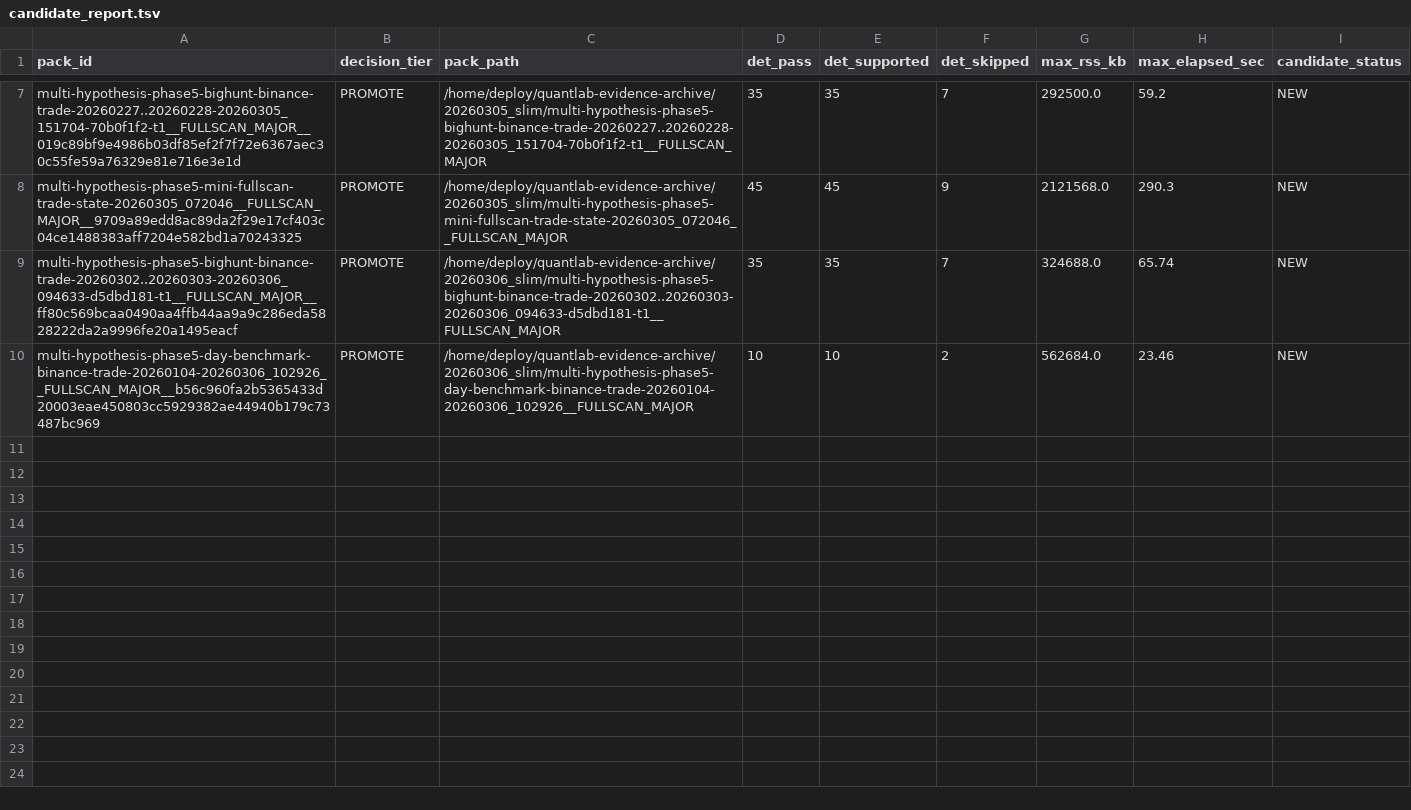
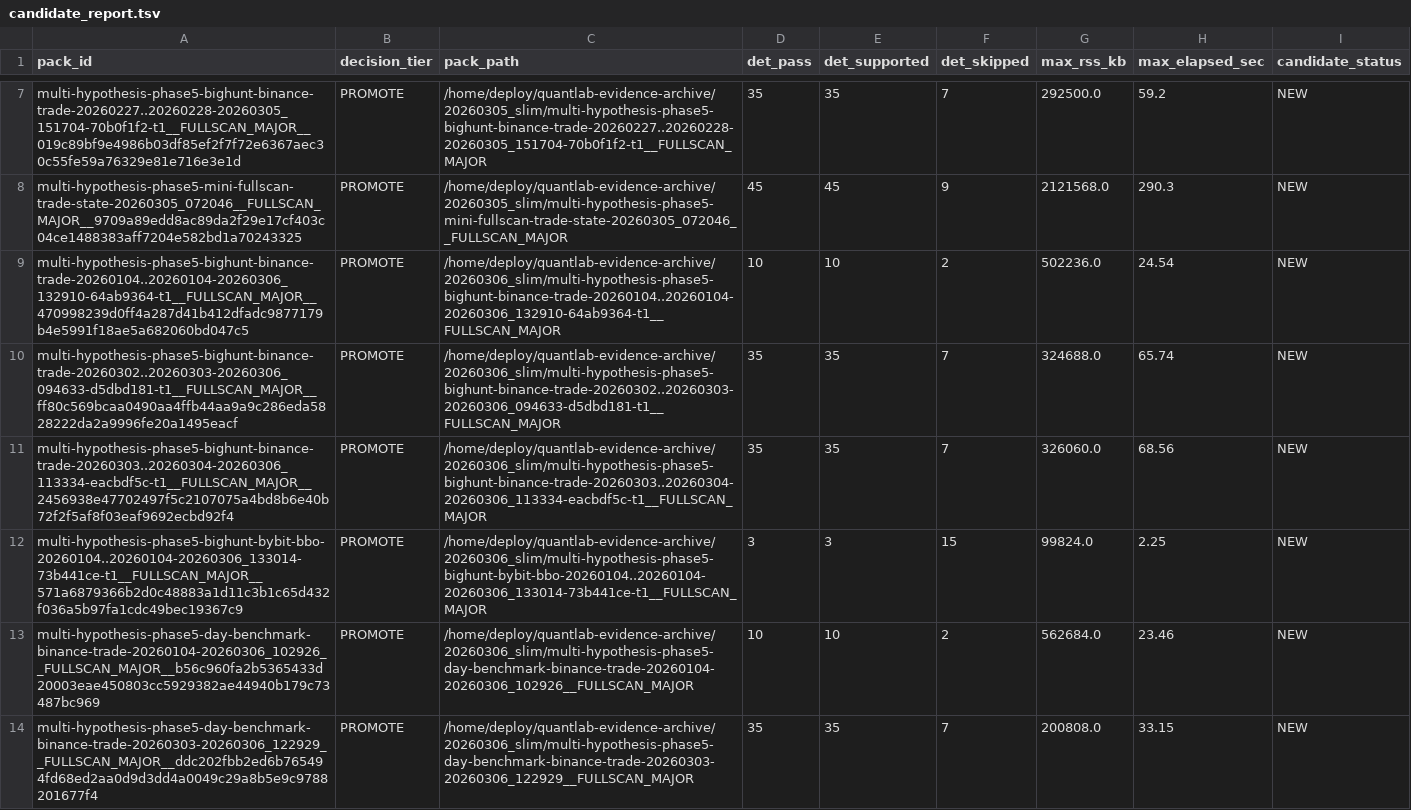
Before and after one commit to alisitki/quantlab-backend, a TSV file: tools/phase6_state/candidate_report.tsv, drawn as a sheet; only a part is shown, gaps mark what is left out.

```diff
--- a/tools/phase6_state/candidate_report.tsv
+++ b/tools/phase6_state/candidate_report.tsv
@@ -8,3 +8,7 @@ multi-hypothesis-phase5-bighunt-binance-trade-20260227..20260228-20260305_151704
 multi-hypothesis-phase5-mini-fullscan-trade-state-20260305_072046__FULLSCAN_MAJOR__9709a89edd8ac89da2f29e17cf403c04ce1488383aff7204e582bd1a70243325	PROMOTE	/home/deploy/quantlab-evidence-archive/20260305_slim/multi-hypothesis-phase5-mini-fullscan-trade-state-20260305_072046__FULLSCAN_MAJOR	45	45	9	2121568.0	290.3	NEW
+multi-hypothesis-phase5-bighunt-binance-trade-20260104..20260104-20260306_132910-64ab9364-t1__FULLSCAN_MAJOR__470998239d0ff4a287d41b412dfadc9877179b4e5991f18ae5a682060bd047c5	PROMOTE	/home/deploy/quantlab-evidence-archive/20260306_slim/multi-hypothesis-phase5-bighunt-binance-trade-20260104..20260104-20260306_132910-64ab9364-t1__FULLSCAN_MAJOR	10	10	2	502236.0	24.54	NEW
 multi-hypothesis-phase5-bighunt-binance-trade-20260302..20260303-20260306_094633-d5dbd181-t1__FULLSCAN_MAJOR__ff80c569bcaa0490aa4ffb44aa9a9c286eda5828222da2a9996fe20a1495eacf	PROMOTE	/home/deploy/quantlab-evidence-archive/20260306_slim/multi-hypothesis-phase5-bighunt-binance-trade-20260302..20260303-20260306_094633-d5dbd181-t1__FULLSCAN_MAJOR	35	35	7	324688.0	65.74	NEW
+multi-hypothesis-phase5-bighunt-binance-trade-20260303..20260304-20260306_113334-eacbdf5c-t1__FULLSCAN_MAJOR__2456938e47702497f5c2107075a4bd8b6e40b72f2f5af8f03eaf9692ecbd92f4	PROMOTE	/home/deploy/quantlab-evidence-archive/20260306_slim/multi-hypothesis-phase5-bighunt-binance-trade-20260303..20260304-20260306_113334-eacbdf5c-t1__FULLSCAN_MAJOR	35	35	7	326060.0	68.56	NEW
+multi-hypothesis-phase5-bighunt-bybit-bbo-20260104..20260104-20260306_133014-73b441ce-t1__FULLSCAN_MAJOR__571a6879366b2d0c48883a1d11c3b1c65d432f036a5b97fa1cdc49bec19367c9	PROMOTE	/home/deploy/quantlab-evidence-archive/20260306_slim/multi-hypothesis-phase5-bighunt-bybit-bbo-20260104..20260104-20260306_133014-73b441ce-t1__FULLSCAN_MAJOR	3	3	15	99824.0	2.25	NEW
 multi-hypothesis-phase5-day-benchmark-binance-trade-20260104-20260306_102926__FULLSCAN_MAJOR__b56c960fa2b5365433d20003eae450803cc5929382ae44940b179c73487bc969	PROMOTE	/home/deploy/quantlab-evidence-archive/20260306_slim/multi-hypothesis-phase5-day-benchmark-binance-trade-20260104-20260306_102926__FULLSCAN_MAJOR	10	10	2	562684.0	23.46	NEW
+multi-hypothesis-phase5-day-benchmark-binance-trade-20260303-20260306_122929__FULLSCAN_MAJOR__ddc202fbb2ed6b765494fd68ed2aa0d9d3dd4a0049c29a8b5e9c9788201677f4	PROMOTE	/home/deploy/quantlab-evidence-archive/20260306_slim/multi-hypothesis-phase5-day-benchmark-binance-trade-20260303-20260306_122929__FULLSCAN_MAJOR	35	35	7	200808.0	33.15	NEW
```
Also changed, not shown: tools/phase6_state/candidate_review.tsv, 37 other files.
